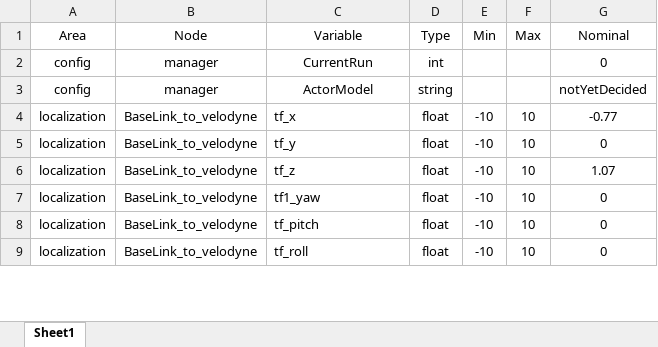
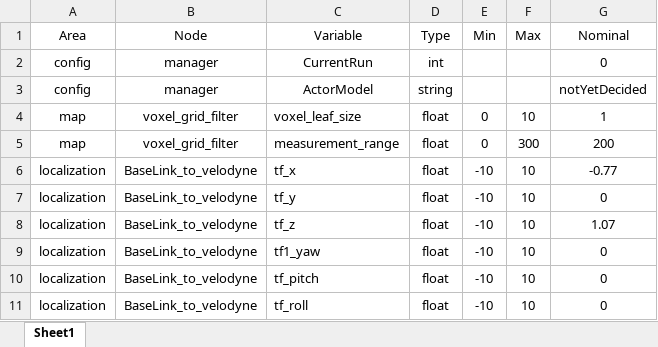
Before and after one commit to AD-EYE/adeye-core, an Excel workbook: AD-EYE/TA/AutowareConfig.xlsx, sheet Sheet1, drawn as a sheet; only a part is shown; values as stored, in another font and other column widths than the file's, no borders; the diff names each change by its address in the sheet, - before the commit and + after, or states it on an @@ line.

Commit message:
Update the AutowareConfig for the TA to add the filter for the point map

```diff
--- a/AD-EYE/TA/AutowareConfig.xlsx (sheet Sheet1)
+++ b/AD-EYE/TA/AutowareConfig.xlsx (sheet Sheet1)
+row 4: map | voxel_grid_filter | voxel_leaf_size | float | 0 | 10 | 1
+row 5: map | voxel_grid_filter | measurement_range | float | 0 | 300 | 200
```
Also changed, not shown: 3 other files.
